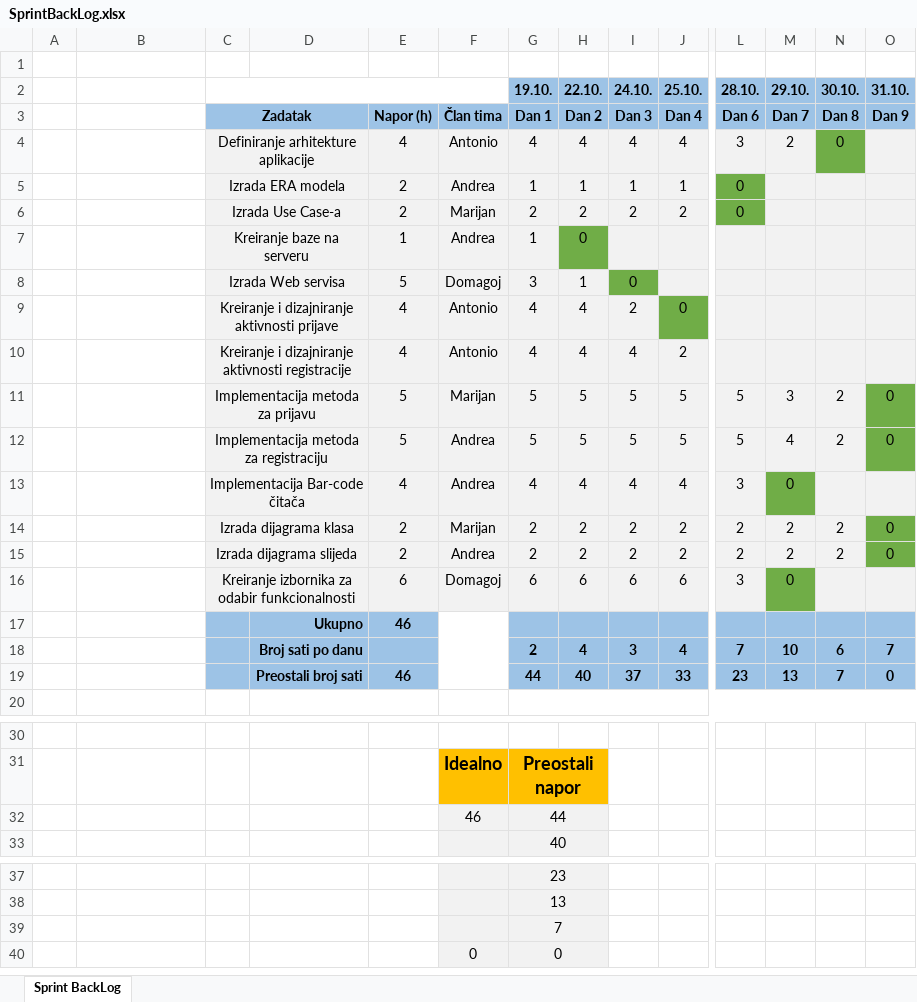
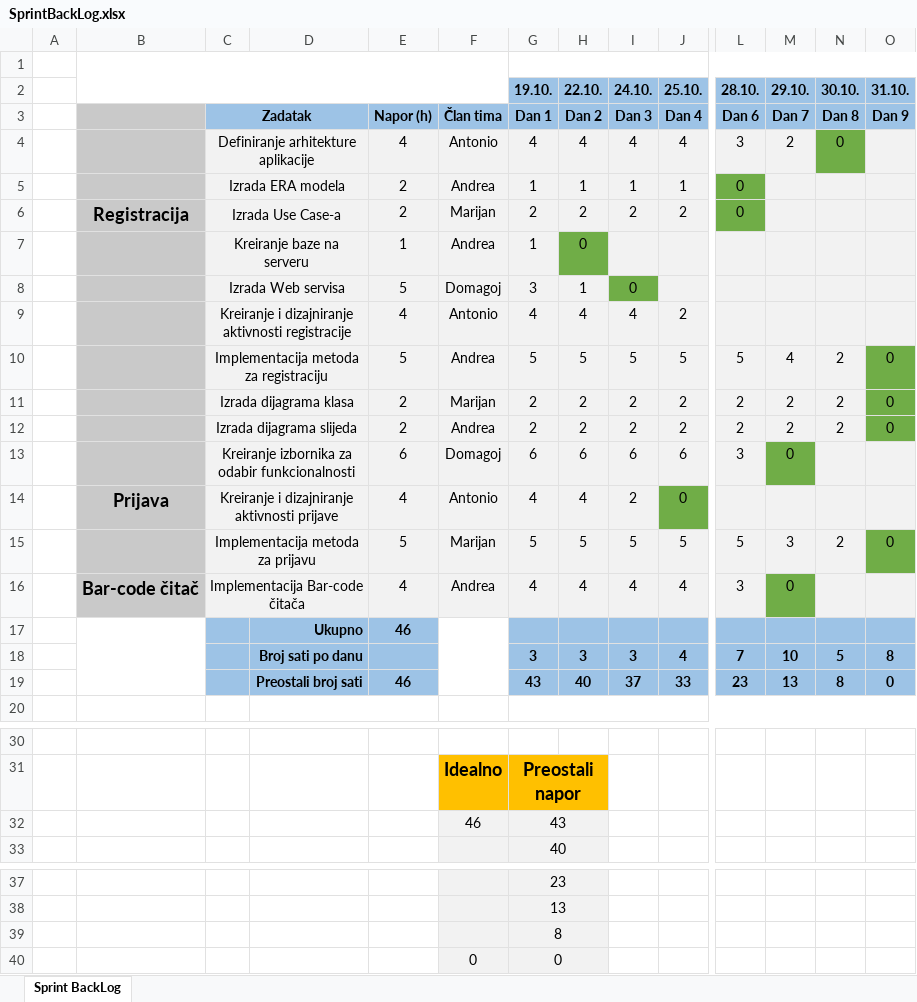
Before and after one commit to AndDanza/HeartZone, an Excel workbook: Dokumentacija/SprintBackLog.xlsx, sheet Sprint BackLog, drawn as a sheet; only a part is shown, gaps mark what is left out; values as stored, in another font and other column widths than the file's, no borders; charts and pictures not drawn; removed rows and columns are numbered as before the commit, all else as after; rows hold the shown columns only; the diff names each change by its address in the sheet, - before the commit and + after, or states it on an @@ line.

Commit message:
Popravljen je SprintBacklog iz prvog sprinta te su sada zadaci grupirani po funkcionalnostima.

```diff
--- a/Dokumentacija/SprintBackLog.xlsx (sheet Sprint BackLog)
+++ b/Dokumentacija/SprintBackLog.xlsx (sheet Sprint BackLog)
+B1:F2 merged
+G1:O1 merged
-C2:F2 merged
-B3:B8 fill: none
+B3:B8 fill: #C9C9C9
-B6: (empty)
+B6: Registracija
-row 9:  |  | Kreiranje i dizajniranje aktivnosti prijave |  | 4 | Antonio | 4 | 4 | 2 | 0
-B9 fill: none
+B9 fill: #C9C9C9
-B10 fill: none
+B10 fill: #C9C9C9
-row 13:  |  | Implementacija Bar-code čitača |  | 4 | Andrea | 4 | 4 | 4 | 4 | 3 | 0
-B11:B13 fill: none
+B11:B13 fill: #C9C9C9
+row 14:  | Prijava | Kreiranje i dizajniranje aktivnosti prijave |  | 4 | Antonio | 4 | 4 | 2 | 0
@@ row 11 moved to row 15: Implementacija metoda za prijavu @@
+row 16:  | Bar-code čitač | Implementacija Bar-code čitača |  | 4 | Andrea | 4 | 4 | 4 | 4 | 3 | 0
+B17:B19 merged
-G18 (19.10.): 2
+G18 (19.10.): 3
-H18 (22.10.): 4
+H18 (22.10.): 3
-N18 (30.10.): 6
+N18 (30.10.): 5
-O18 (31.10.): 7
+O18 (31.10.): 8
-G19 (19.10.): 44
+G19 (19.10.): 43
-N19 (30.10.): 7
+N19 (30.10.): 8
-G32 (19.10.): 44
+G32 (19.10.): 43
-G39 (19.10.): 7
+G39 (19.10.): 8
```
Also changed, not shown: formulas that keep their value, charts or pictures, 1 other file.
